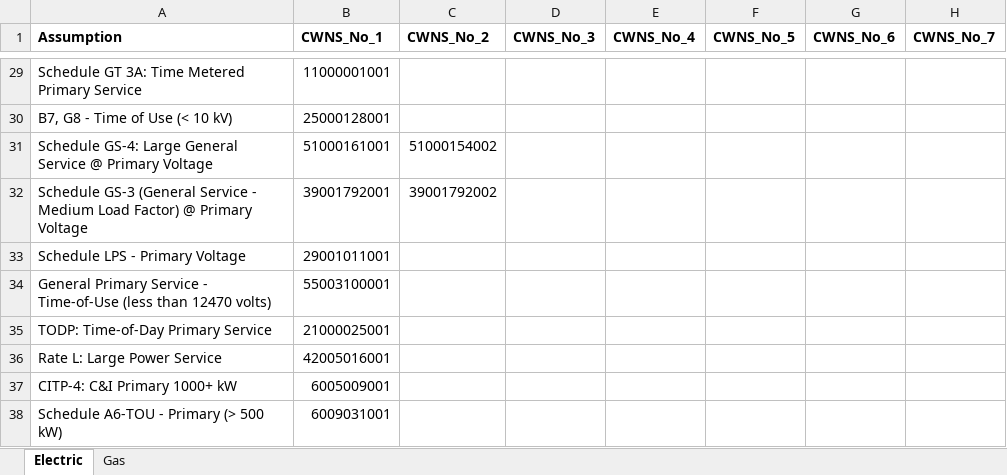
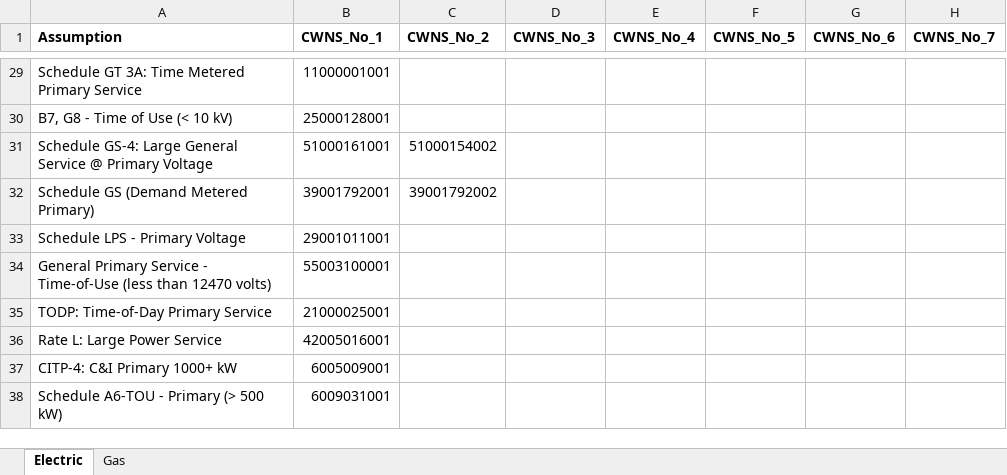
Before and after one commit to we3lab/wwtp-energy-tariffs, an Excel workbook: data/WWTP_Billing_Assumptions.xlsx, sheet Electric, drawn as a sheet; only a part is shown, gaps mark what is left out; values as stored, in another font and other column widths than the file's, no borders; the diff names each change by its address in the sheet, - before the commit and + after, or states it on an @@ line.

```diff
--- a/data/WWTP_Billing_Assumptions.xlsx (sheet Electric)
+++ b/data/WWTP_Billing_Assumptions.xlsx (sheet Electric)
-A32 (Assumption): Schedule GS-3 (General Service - Medium Load Factor) @ Primary Voltage
+A32 (Assumption): Schedule GS (Demand Metered Primary)
```
Also changed, not shown: data/WWTP_Billing.xlsx.
